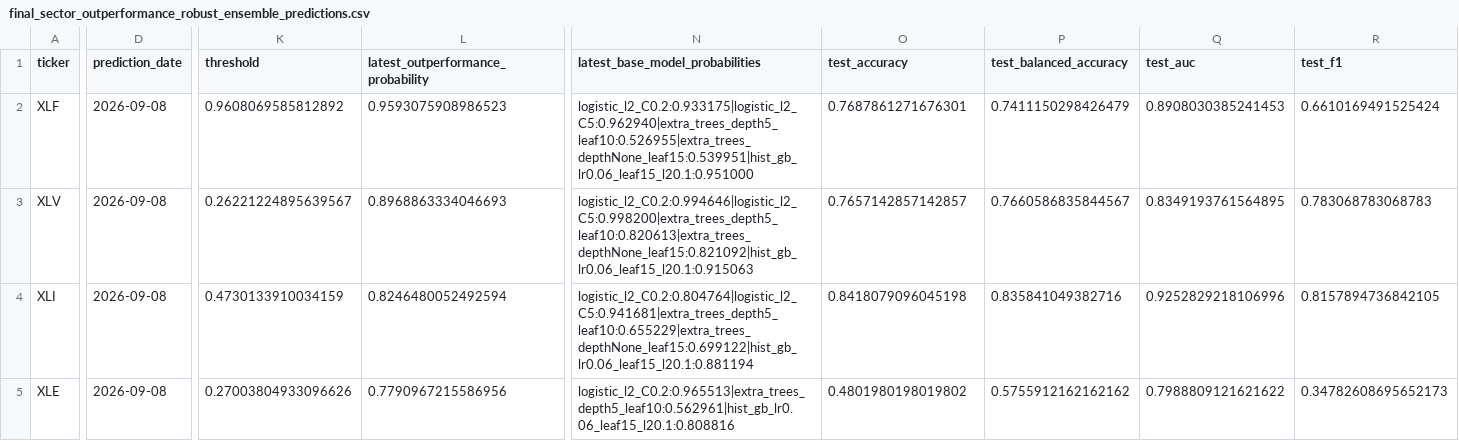
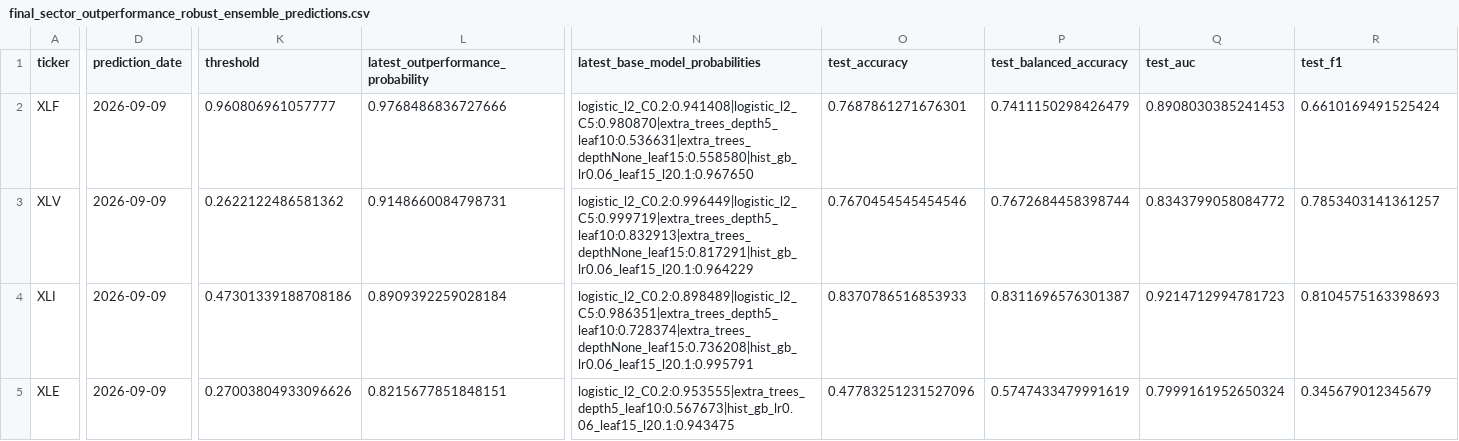
Before and after one commit to cjr2333333-afk/sector-etf-rotation-dashboard, a CSV file: final_sector_rotation_model/outputs/final_sector_outperformance_robust_ensemble_predictions.csv, drawn as a sheet; only a part is shown, gaps mark what is left out; the diff covers the shown part only; the diff names each change by its address in the sheet, - before the commit and + after, or states it on an @@ line.

```diff
--- a/final_sector_rotation_model/outputs/final_sector_outperformance_robust_ensemble_predictions.csv
+++ b/final_sector_rotation_model/outputs/final_sector_outperformance_robust_ensemble_predictions.csv
-D2:D5 (prediction_date): 2026-09-08
+D2:D5 (prediction_date): 2026-09-09
-K2 (threshold): 0.9608069585812892
+K2 (threshold): 0.960806961057777
-L2: 0.9593075908986523
+L2: 0.9768486836727666
-N2 (latest_base_model_probabilities): logistic_l2_C0.2:0.933175|logistic_l2_C5:0.962940|extra_trees_depth5_leaf10:0.526955|extra_trees_depthNone_leaf15:0.539951|hist_gb_lr0.06_leaf15_l20.1:0.951000
+N2 (latest_base_model_probabilities): logistic_l2_C0.2:0.941408|logistic_l2_C5:0.980870|extra_trees_depth5_leaf10:0.536631|extra_trees_depthNone_leaf15:0.558580|hist_gb_lr0.06_leaf15_l20.1:0.967650
-K3 (threshold): 0.26221224895639567
+K3 (threshold): 0.2622122486581362
-L3: 0.8968863334046693
+L3: 0.9148660084798731
-N3 (latest_base_model_probabilities): logistic_l2_C0.2:0.994646|logistic_l2_C5:0.998200|extra_trees_depth5_leaf10:0.820613|extra_trees_depthNone_leaf15:0.821092|hist_gb_lr0.06_leaf15_l20.1:0.915063
+N3 (latest_base_model_probabilities): logistic_l2_C0.2:0.996449|logistic_l2_C5:0.999719|extra_trees_depth5_leaf10:0.832913|extra_trees_depthNone_leaf15:0.817291|hist_gb_lr0.06_leaf15_l20.1:0.964229
-O3 (test_accuracy): 0.7657142857142857
+O3 (test_accuracy): 0.7670454545454546
-P3 (test_balanced_accuracy): 0.7660586835844567
+P3 (test_balanced_accuracy): 0.7672684458398744
-Q3 (test_auc): 0.8349193761564895
+Q3 (test_auc): 0.8343799058084772
-R3 (test_f1): 0.783068783068783
+R3 (test_f1): 0.7853403141361257
-K4 (threshold): 0.4730133910034159
+K4 (threshold): 0.47301339188708186
-L4: 0.8246480052492594
+L4: 0.8909392259028184
-N4 (latest_base_model_probabilities): logistic_l2_C0.2:0.804764|logistic_l2_C5:0.941681|extra_trees_depth5_leaf10:0.655229|extra_trees_depthNone_leaf15:0.699122|hist_gb_lr0.06_leaf15_l20.1:0.881194
+N4 (latest_base_model_probabilities): logistic_l2_C0.2:0.898489|logistic_l2_C5:0.986351|extra_trees_depth5_leaf10:0.728374|extra_trees_depthNone_leaf15:0.736208|hist_gb_lr0.06_leaf15_l20.1:0.995791
-O4 (test_accuracy): 0.8418079096045198
+O4 (test_accuracy): 0.8370786516853933
-P4 (test_balanced_accuracy): 0.835841049382716
+P4 (test_balanced_accuracy): 0.8311696576301387
-Q4 (test_auc): 0.9252829218106996
+Q4 (test_auc): 0.9214712994781723
-R4 (test_f1): 0.8157894736842105
+R4 (test_f1): 0.8104575163398693
-L5: 0.7790967215586956
+L5: 0.8215677851848151
-N5 (latest_base_model_probabilities): logistic_l2_C0.2:0.965513|extra_trees_depth5_leaf10:0.562961|hist_gb_lr0.06_leaf15_l20.1:0.808816
+N5 (latest_base_model_probabilities): logistic_l2_C0.2:0.953555|extra_trees_depth5_leaf10:0.567673|hist_gb_lr0.06_leaf15_l20.1:0.943475
-O5 (test_accuracy): 0.4801980198019802
+O5 (test_accuracy): 0.47783251231527096
-P5 (test_balanced_accuracy): 0.5755912162162162
+P5 (test_balanced_accuracy): 0.5747433479991619
-Q5 (test_auc): 0.7988809121621622
+Q5 (test_auc): 0.7999161952650324
-R5 (test_f1): 0.34782608695652173
+R5 (test_f1): 0.345679012345679
```
Also changed, not shown: 1 added row, 1 removed row and 28 edited cells elsewhere in this file, final_sector_rotation_model/outputs/latest_industry_portfolio.csv, final_sector_rotation_model/outputs/live_yahoo_price_download.csv, 12 other files.
